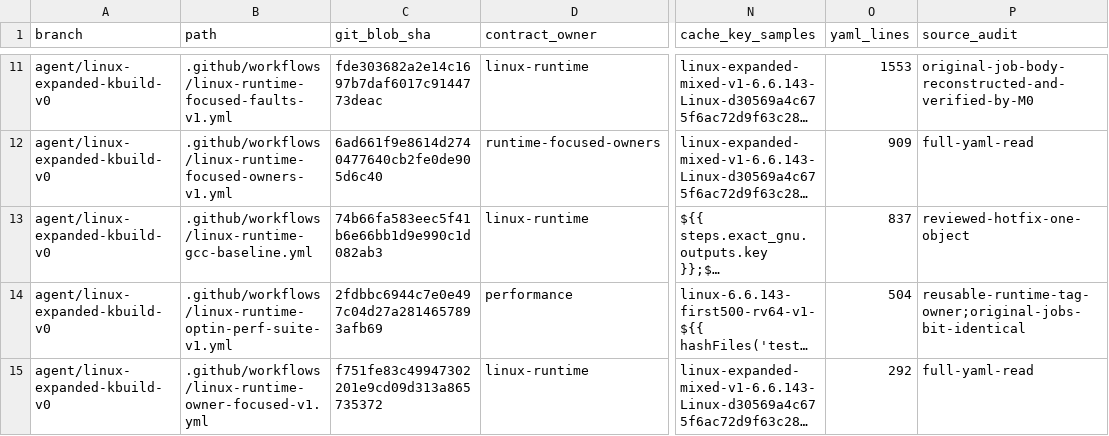
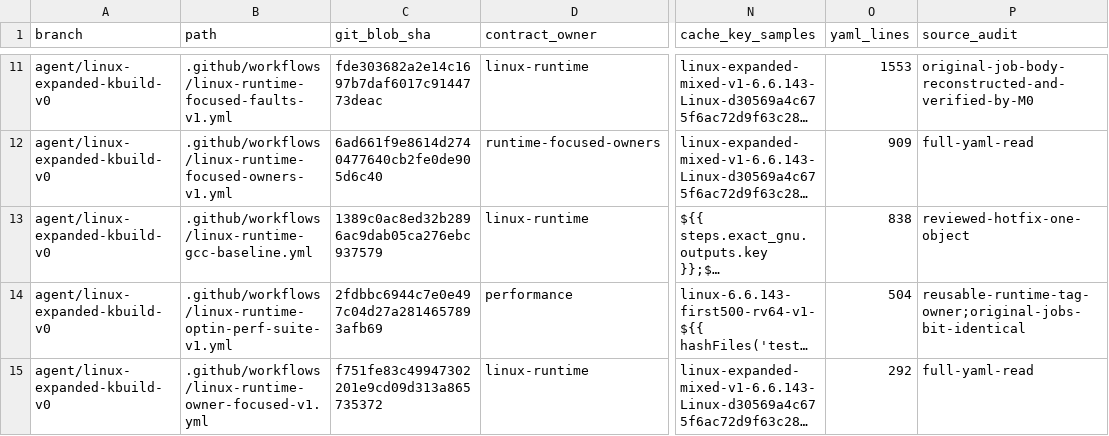
Before and after one commit to yituanxing/minic-toolchain, a TSV file: docs/ci/active-workflow-inventory-2026-10-09.tsv, drawn as a sheet; only a part is shown, gaps mark what is left out; long unchanged cells end in …; the diff names each change by its address in the sheet, - before the commit and + after, or states it on an @@ line.

```diff
--- a/docs/ci/active-workflow-inventory-2026-10-09.tsv
+++ b/docs/ci/active-workflow-inventory-2026-10-09.tsv
-C13 (git_blob_sha): 74b66fa583eec5f41b6e66bb1d9e990c1d082ab3
+C13 (git_blob_sha): 1389c0ac8ed32b2896ac9dab05ca276ebc937579
-O13 (yaml_lines): 837
+O13 (yaml_lines): 838
```
Also changed, not shown: 3 other files.
